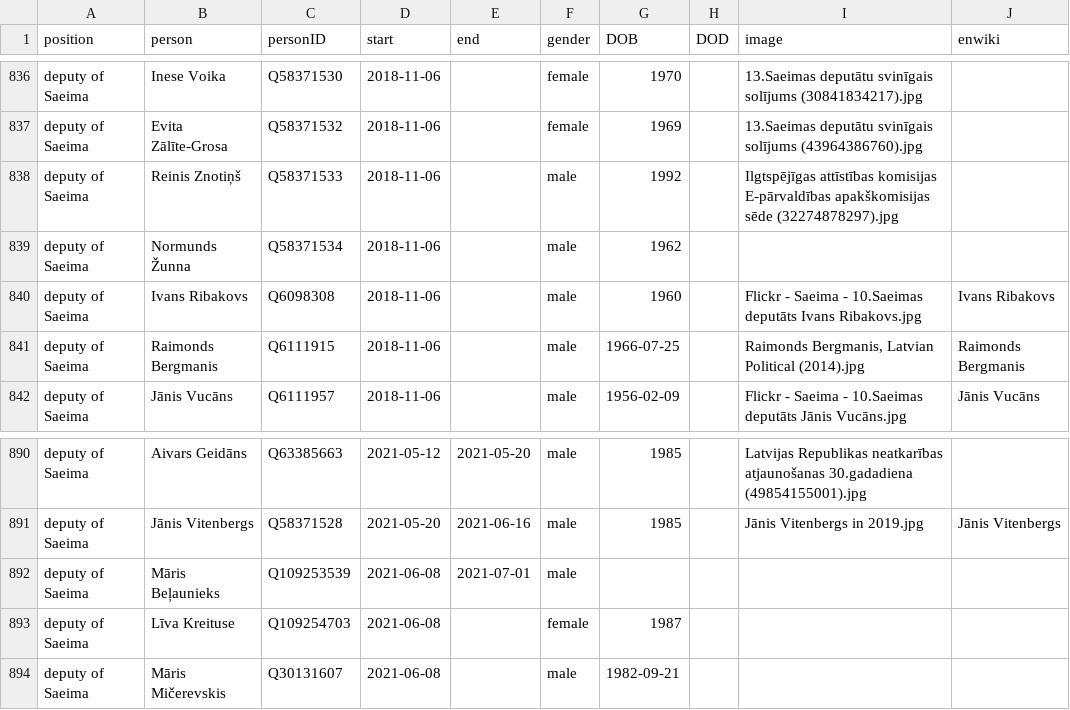
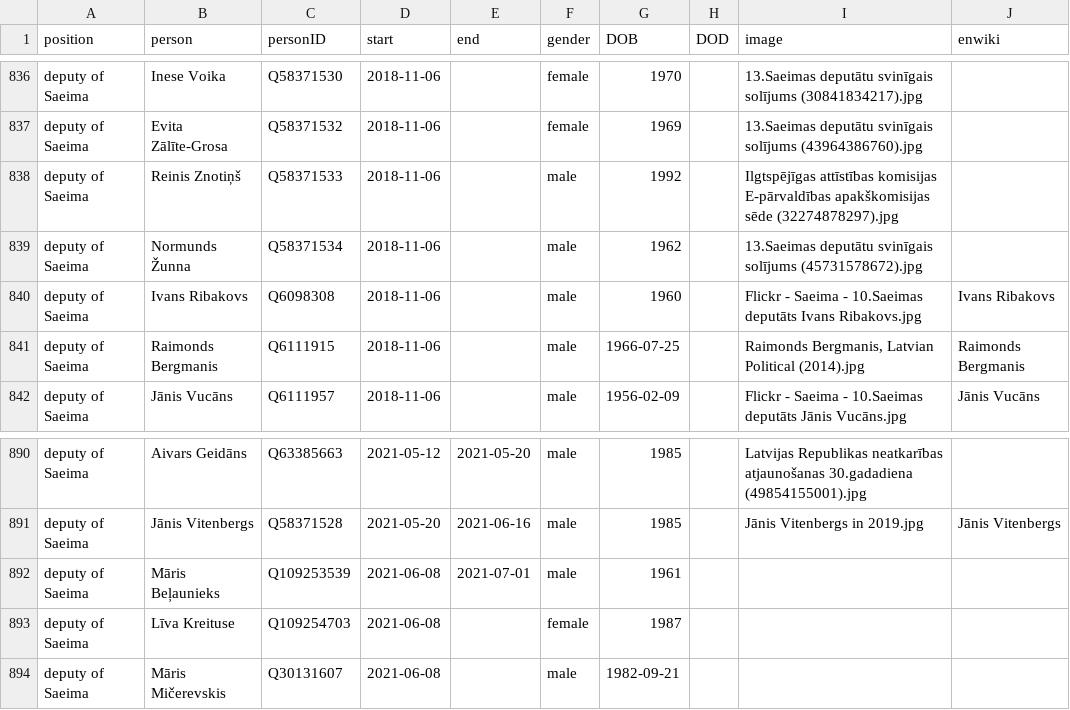
Before and after one commit to every-politician-scrapers/latvia-cabinet, a CSV file: html/legislators.csv, drawn as a sheet; only a part is shown, gaps mark what is left out.

Commit message:
PCB update

```diff
--- a/html/legislators.csv
+++ b/html/legislators.csv
@@ -838,3 +838,3 @@ deputy of Saeima,Evita Zālīte-Grosa,Q58371532,2018-11-06,,female,1969,,13.Saei
 deputy of Saeima,Reinis Znotiņš,Q58371533,2018-11-06,,male,1992,,Ilgtspējīgas attīstības komisijas E-pārvaldības apakškomisijas sēde (32274878297).jpg,
-deputy of Saeima,Normunds Žunna,Q58371534,2018-11-06,,male,1962,,,
+deputy of Saeima,Normunds Žunna,Q58371534,2018-11-06,,male,1962,,13.Saeimas deputātu svinīgais solījums (45731578672).jpg,
 deputy of Saeima,Ivans Ribakovs,Q6098308,2018-11-06,,male,1960,,Flickr - Saeima - 10.Saeimas deputāts Ivans Ribakovs.jpg,Ivans Ribakovs
@@ -891,3 +891,3 @@ deputy of Saeima,Aivars Geidāns,Q63385663,2021-05-12,2021-05-20,male,1985,,Latv
 deputy of Saeima,Jānis Vitenbergs,Q58371528,2021-05-20,2021-06-16,male,1985,,Jānis Vitenbergs in 2019.jpg,Jānis Vitenbergs
-deputy of Saeima,Māris Beļaunieks,Q109253539,2021-06-08,2021-07-01,male,,,,
+deputy of Saeima,Māris Beļaunieks,Q109253539,2021-06-08,2021-07-01,male,1961,,,
 deputy of Saeima,Līva Kreituse,Q109254703,2021-06-08,,female,1987,,,
```
